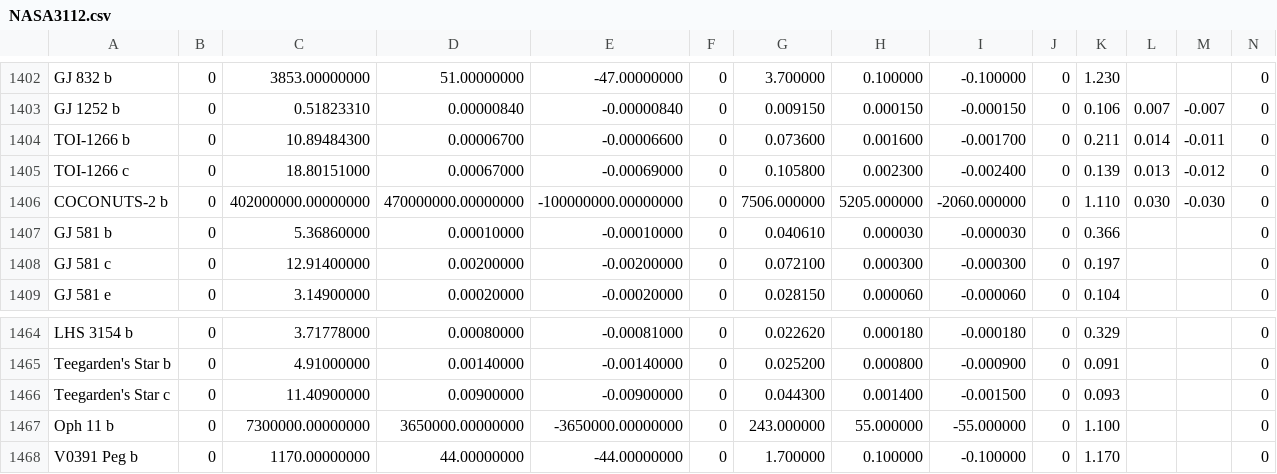
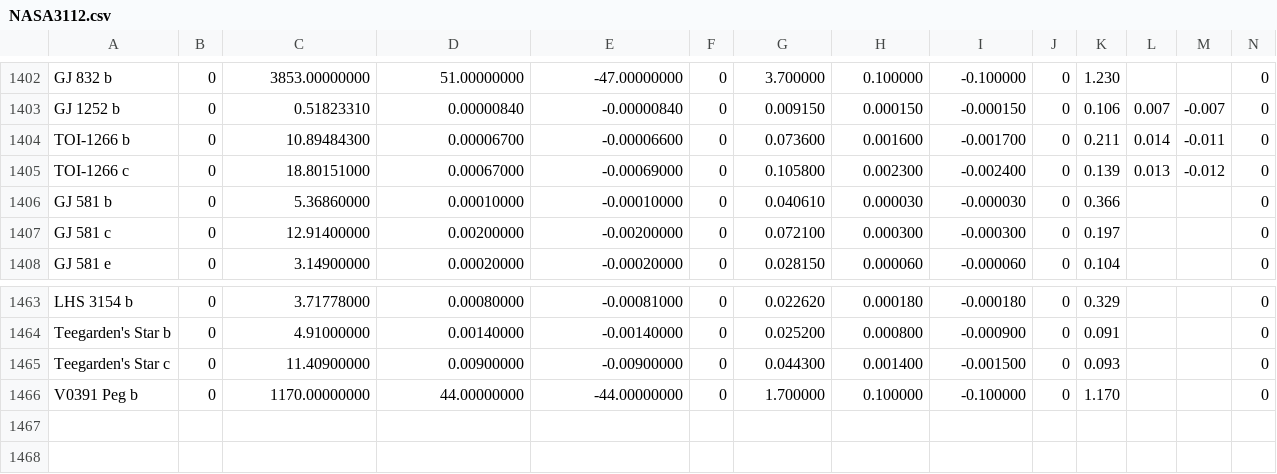
Before and after one commit to AstroMusers/aegis, a CSV file: NASA3112.csv, drawn as a sheet; only a part is shown, gaps mark what is left out; rows hold the shown columns only; the diff names each change by its address in the sheet, - before the commit and + after, or states it on an @@ line.

Commit message:
Removed two exoplanets that were crazy far away from their stars: COCONUTS-2b and Oph 11 something. Results were updated, cosmetic changes were done.

```diff
--- a/NASA3112.csv
+++ b/NASA3112.csv
-row 1406: COCONUTS-2 b | 0 | 402000000.00000000 | 470000000.00000000 | -100000000.00000000 | 0 | 7506.000000 | 5205.000000 | -2060.000000 | 0 | 1.110 | 0.030 | -0.030 | 0
-row 1467: Oph 11 b | 0 | 7300000.00000000 | 3650000.00000000 | -3650000.00000000 | 0 | 243.000000 | 55.000000 | -55.000000 | 0 | 1.100 |  |  | 0
```
Also changed, not shown: 6 other files.
